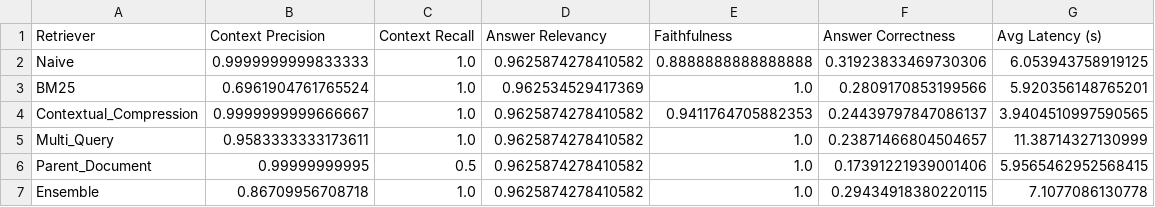
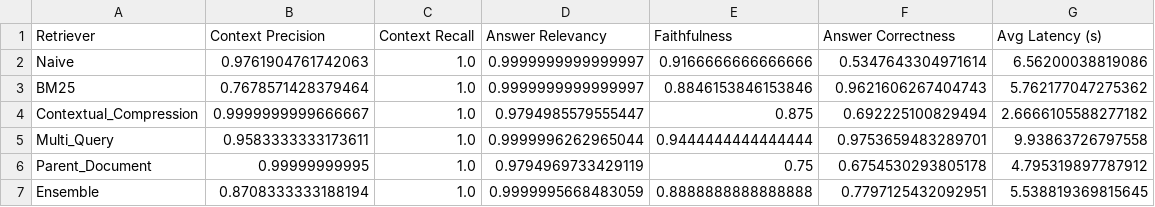
Before and after one commit to jm-yap/ai-llm-engineering-1-day5, a CSV file: retriever_evaluation_results.csv, drawn as a sheet.

```diff
--- a/retriever_evaluation_results.csv
+++ b/retriever_evaluation_results.csv
@@ -1,7 +1,7 @@
 Retriever,Context Precision,Context Recall,Answer Relevancy,Faithfulness,Answer Correctness,Avg Latency (s)
-Naive,0.9999999999833333,1.0,0.9625874278410582,0.8888888888888888,0.31923833469730306,6.053943758919125
-BM25,0.6961904761765524,1.0,0.962534529417369,1.0,0.2809170853199566,5.920356148765201
-Contextual_Compression,0.9999999999666667,1.0,0.9625874278410582,0.9411764705882353,0.24439797847086137,3.9404510997590565
-Multi_Query,0.9583333333173611,1.0,0.9625874278410582,1.0,0.23871466804504657,11.38714327130999
-Parent_Document,0.99999999995,0.5,0.9625874278410582,1.0,0.17391221939001406,5.9565462952568415
-Ensemble,0.86709956708718,1.0,0.9625874278410582,1.0,0.29434918380220115,7.1077086130778
+Naive,0.9761904761742063,1.0,0.9999999999999997,0.9166666666666666,0.5347643304971614,6.56200038819086
+BM25,0.7678571428379464,1.0,0.9999999999999997,0.8846153846153846,0.9621606267404743,5.762177047275362
+Contextual_Compression,0.9999999999666667,1.0,0.9794985579555447,0.875,0.692225100829494,2.6666105588277182
+Multi_Query,0.9583333333173611,1.0,0.9999996262965044,0.9444444444444444,0.9753659483289701,9.93863726797558
+Parent_Document,0.99999999995,1.0,0.9794969733429119,0.75,0.6754530293805178,4.795319897787912
+Ensemble,0.8708333333188194,1.0,0.9999995668483059,0.8888888888888888,0.7797125432092951,5.538819369815645
```
Also changed, not shown: bills_evaluation_dataset.csv, 1 other file.
